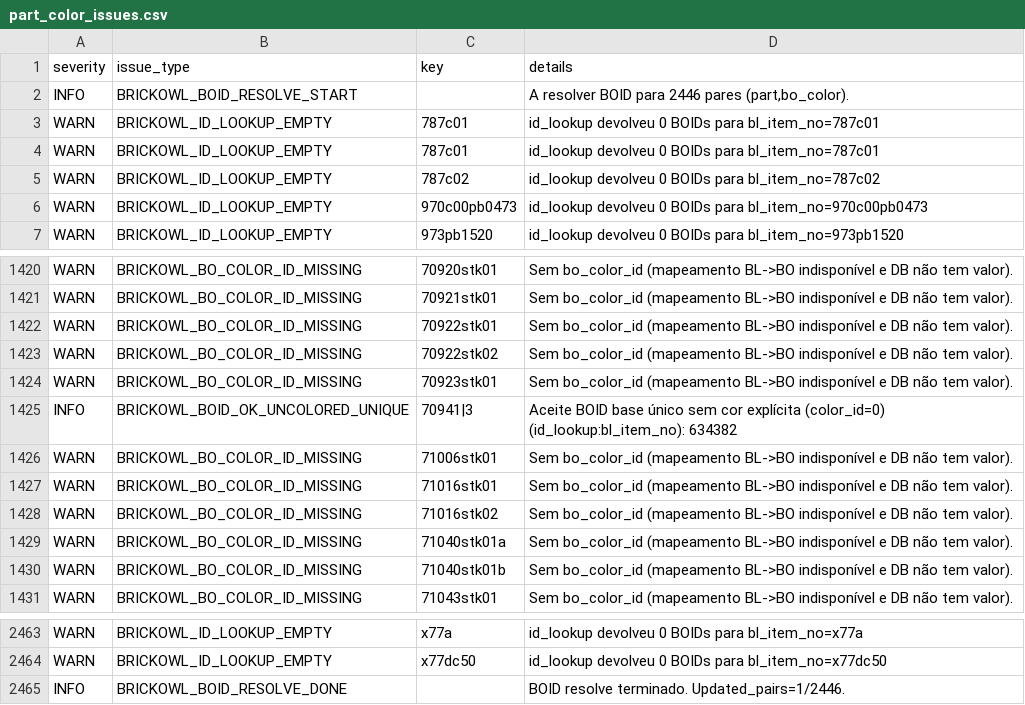
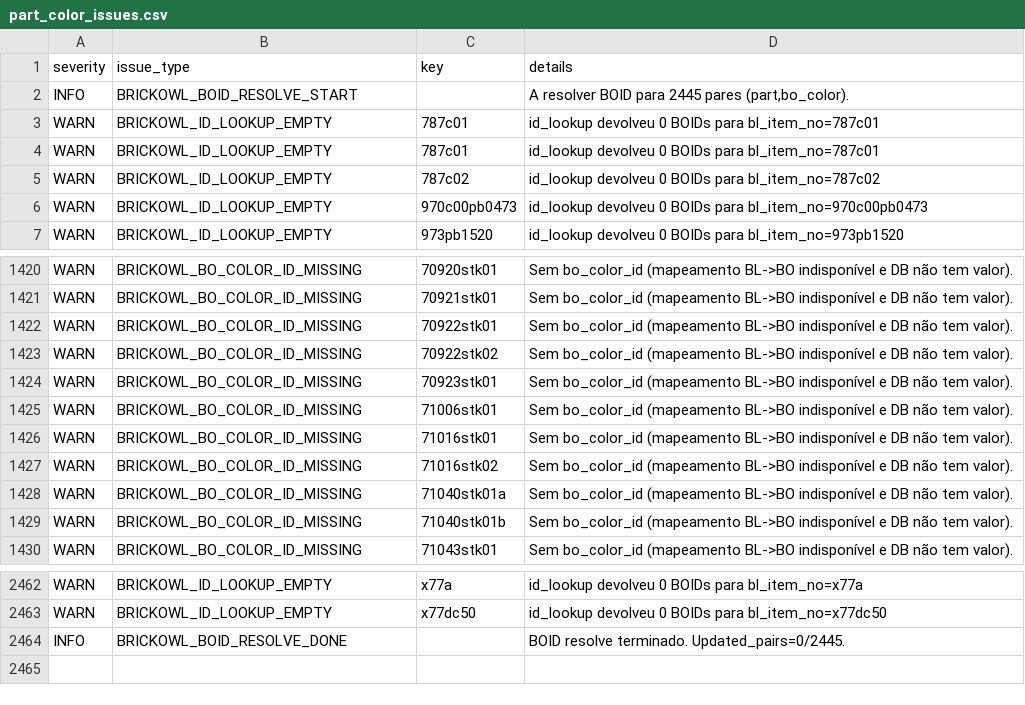
Before and after one commit to amauri-di-maia/amauri-repo, a CSV file: data/part_color_issues.csv, drawn as a sheet; only a part is shown, gaps mark what is left out.

```diff
--- a/data/part_color_issues.csv
+++ b/data/part_color_issues.csv
@@ -1,3 +1,3 @@
 severity,issue_type,key,details
-INFO,BRICKOWL_BOID_RESOLVE_START,,"A resolver BOID para 2446 pares (part,bo_color)."
+INFO,BRICKOWL_BOID_RESOLVE_START,,"A resolver BOID para 2445 pares (part,bo_color)."
 WARN,BRICKOWL_ID_LOOKUP_EMPTY,787c01,id_lookup devolveu 0 BOIDs para bl_item_no=787c01
@@ -1424,3 +1424,2 @@ WARN,BRICKOWL_BO_COLOR_ID_MISSING,70922stk02,Sem bo_color_id (mapeamento BL->BO
 WARN,BRICKOWL_BO_COLOR_ID_MISSING,70923stk01,Sem bo_color_id (mapeamento BL->BO indisponível e DB não tem valor).
-INFO,BRICKOWL_BOID_OK_UNCOLORED_UNIQUE,70941|3,Aceite BOID base único sem cor explícita (color_id=0) (id_lookup:bl_item_no): 634382
 WARN,BRICKOWL_BO_COLOR_ID_MISSING,71006stk01,Sem bo_color_id (mapeamento BL->BO indisponível e DB não tem valor).
@@ -2464,2 +2463,2 @@ WARN,BRICKOWL_ID_LOOKUP_EMPTY,x77a,id_lookup devolveu 0 BOIDs para bl_item_no=x7
 WARN,BRICKOWL_ID_LOOKUP_EMPTY,x77dc50,id_lookup devolveu 0 BOIDs para bl_item_no=x77dc50
-INFO,BRICKOWL_BOID_RESOLVE_DONE,,BOID resolve terminado. Updated_pairs=1/2446.
+INFO,BRICKOWL_BOID_RESOLVE_DONE,,BOID resolve terminado. Updated_pairs=0/2445.
```
Also changed, not shown: 5 other files.
